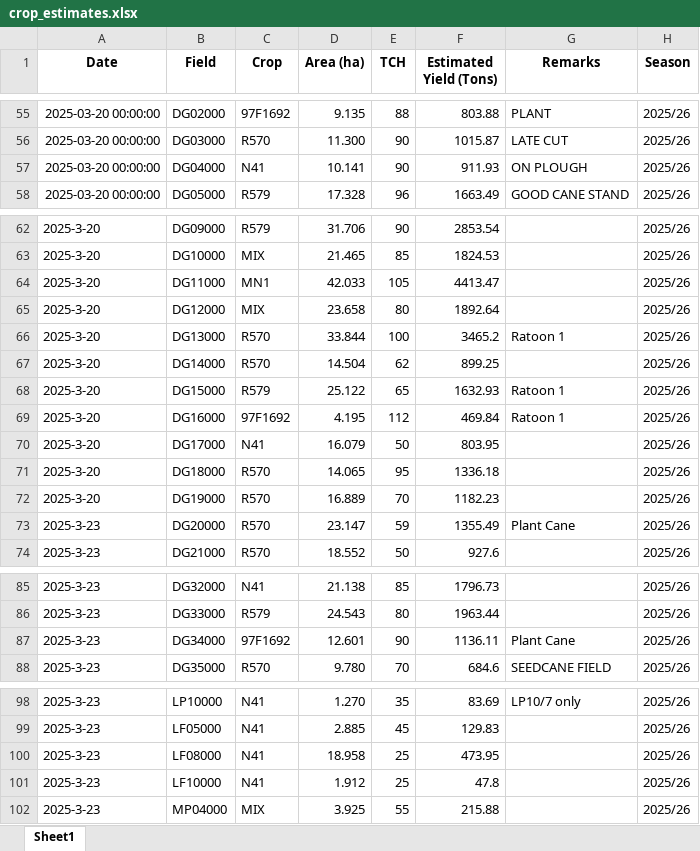
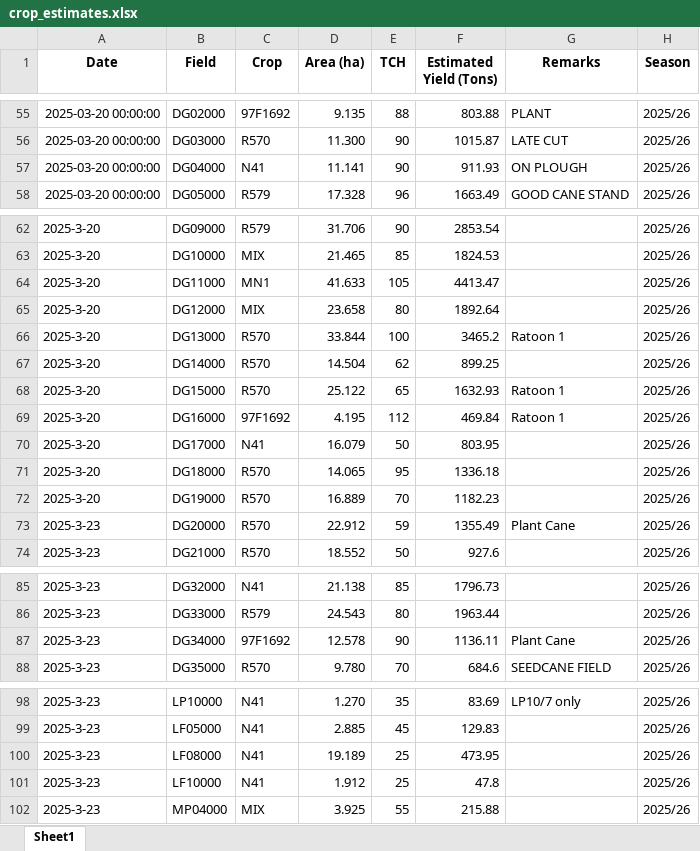
Before and after one commit to psibale/farm-management-system, an Excel workbook: data/crop_estimates.xlsx, sheet Sheet1, drawn as a sheet; only a part is shown, gaps mark what is left out; values as stored, in another font and other column widths than the file's, no borders; the diff names each change by its address in the sheet, - before the commit and + after, or states it on an @@ line.

```diff
--- a/data/crop_estimates.xlsx (sheet Sheet1)
+++ b/data/crop_estimates.xlsx (sheet Sheet1)
-D57 (Area (ha)): 10.141
+D57 (Area (ha)): 11.141
-D64 (Area (ha)): 42.033
+D64 (Area (ha)): 41.633
-C68 (Crop): R579
+C68 (Crop): R570
-D73 (Area (ha)): 23.147
+D73 (Area (ha)): 22.912
-D87 (Area (ha)): 12.601
+D87 (Area (ha)): 12.578
-D100 (Area (ha)): 18.958
+D100 (Area (ha)): 19.189
```
Also changed, not shown: data/field_polygons.xlsx, data/harvesting_records.xlsx, 27 other files.
